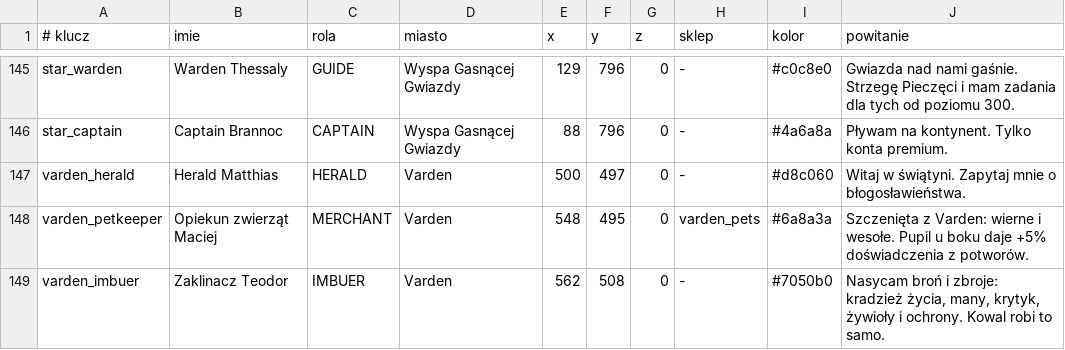
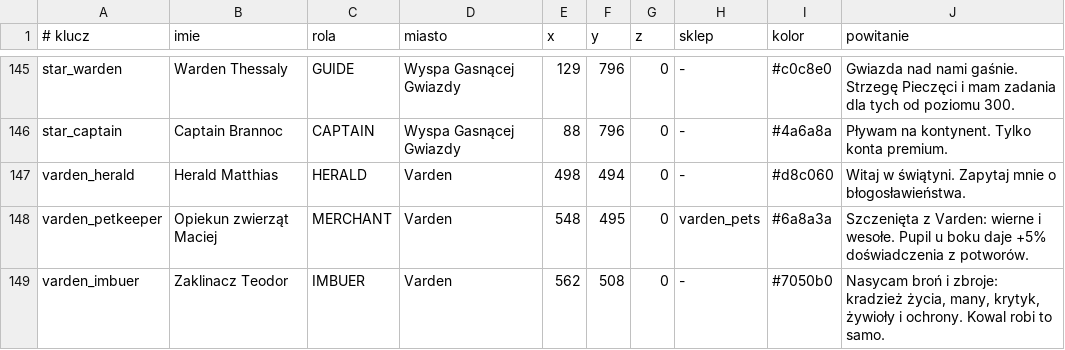
Before and after one commit to fawizja/Pixel, a CSV file: shared/src/main/resources/maps/world/npcs.csv, drawn as a sheet; only a part is shown, gaps mark what is left out.

```diff
--- a/shared/src/main/resources/maps/world/npcs.csv
+++ b/shared/src/main/resources/maps/world/npcs.csv
@@ -146,3 +146,3 @@ star_warden;Warden Thessaly;GUIDE;Wyspa Gasnącej Gwiazdy;129;796;0;-;#c0c8e0;Gw
 star_captain;Captain Brannoc;CAPTAIN;Wyspa Gasnącej Gwiazdy;88;796;0;-;#4a6a8a;Pływam na kontynent. Tylko konta premium.
-varden_herald;Herald Matthias;HERALD;Varden;500;497;0;-;#d8c060;Witaj w świątyni. Zapytaj mnie o błogosławieństwa.
+varden_herald;Herald Matthias;HERALD;Varden;498;494;0;-;#d8c060;Witaj w świątyni. Zapytaj mnie o błogosławieństwa.
 varden_petkeeper;Opiekun zwierząt Maciej;MERCHANT;Varden;548;495;0;varden_pets;#6a8a3a;Szczenięta z Varden: wierne i wesołe. Pupil u boku daje +5% doświadczenia z potworów.
```
Also changed, not shown: 43 other files.
